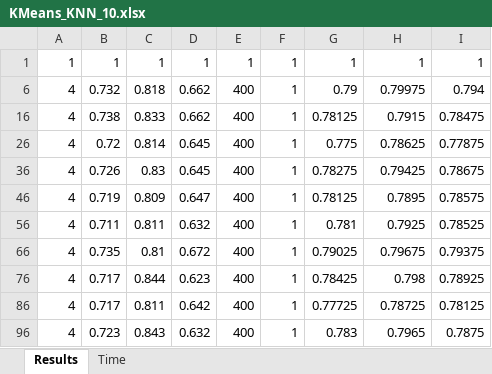
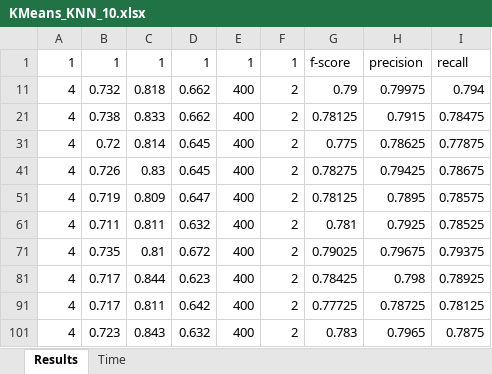
Before and after one commit to Suvodeep90/Clustering-Local-Learning-SVM-for-Text-Mining, an Excel workbook: Result_data/KMeans_KNN_10.xlsx, sheet Results, drawn as a sheet; values as stored, in another font and other column widths than the file's, no borders; addresses are those after the commit; the diff names each change by its address in the sheet, - before the commit and + after, or states it on an @@ line.

```diff
--- a/Result_data/KMeans_KNN_10.xlsx (sheet Results)
+++ b/Result_data/KMeans_KNN_10.xlsx (sheet Results)
-G1: 1
+G1: f-score
-H1: 1
+H1: precision
-I1: 1
+I1: recall
-F11: 1
+F11: 2
-F21: 1
+F21: 2
-F31: 1
+F31: 2
-F41: 1
+F41: 2
-F51: 1
+F51: 2
-F61: 1
+F61: 2
-F71: 1
+F71: 2
-F81: 1
+F81: 2
-F91: 1
+F91: 2
-F101: 1
+F101: 2
```
Also changed, not shown: formulas that keep their value, Result_data/Kmeans_DE_SVM_10_10.xlsx, Result_data/Result Graphs.xlsx, 5 other files.
